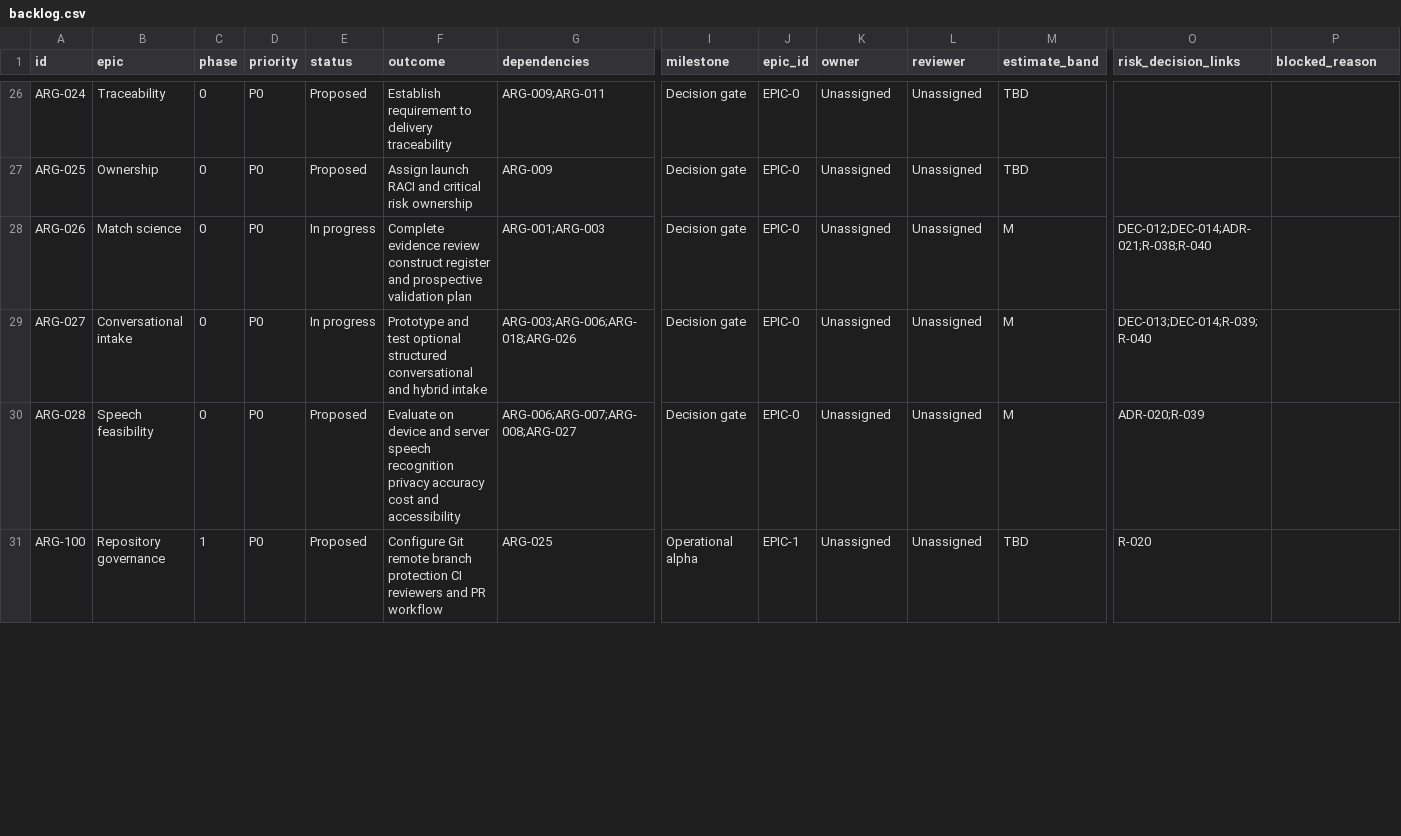
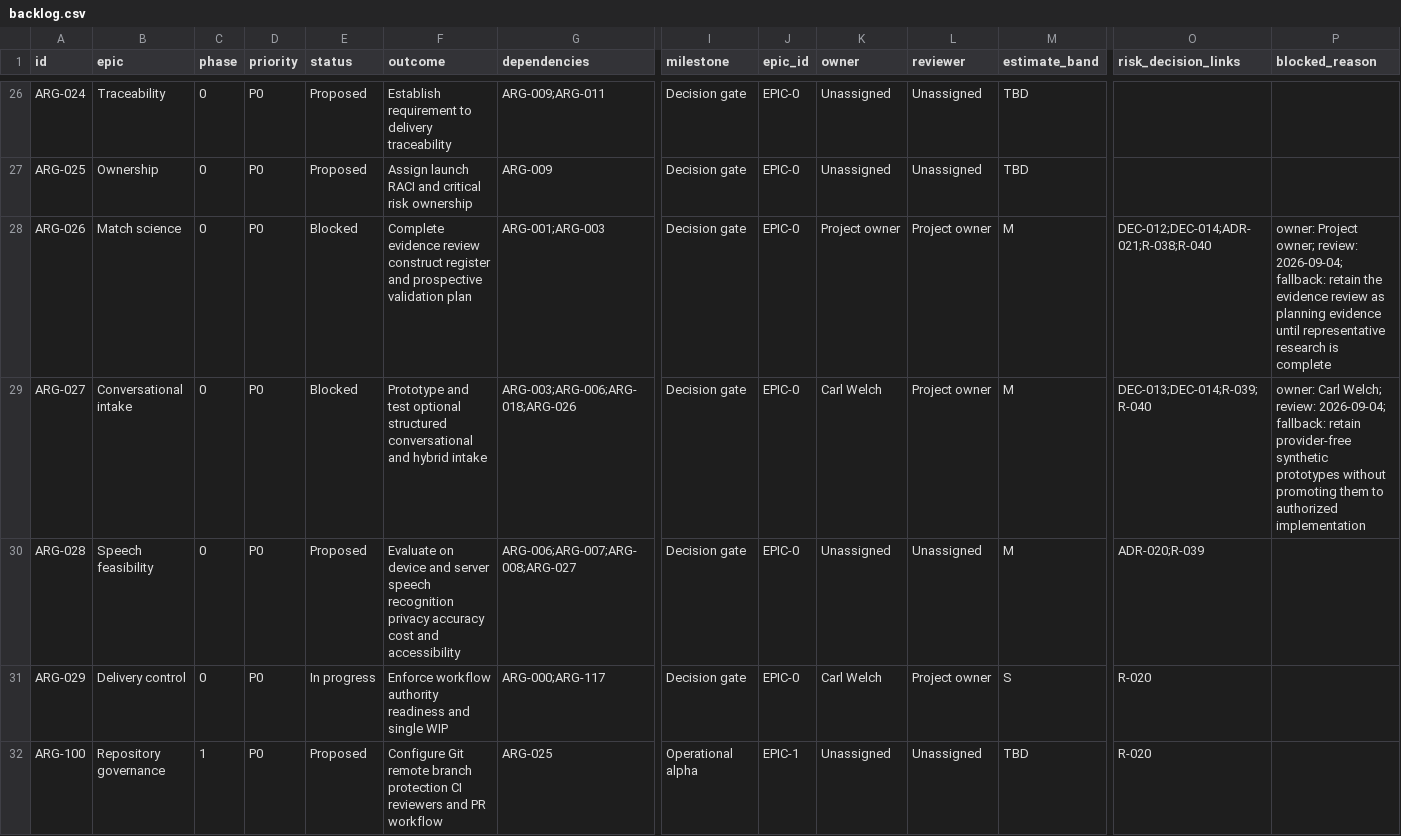
Before and after one commit to carlwelchdesign/matchmaker-ai, a CSV file: plans/tickets/backlog.csv, drawn as a sheet; only a part is shown, gaps mark what is left out; rows hold the shown columns only; the diff covers the shown part only; the diff names each change by its address in the sheet, - before the commit and + after, or states it on an @@ line.

Commit message:
ARG-029: enforce delivery readiness controls
Human-approved delivery-control authority, fail-closed readiness validation, single-WIP reconciliation, and planning evidence.

```diff
--- a/plans/tickets/backlog.csv
+++ b/plans/tickets/backlog.csv
-E28:E29 (status): In progress
+E28:E29 (status): Blocked
-K28 (owner): Unassigned
+K28 (owner): Project owner
-L28:L29 (reviewer): Unassigned
+L28:L29 (reviewer): Project owner
-P28 (blocked_reason): (empty)
+P28 (blocked_reason): owner: Project owner; review: 2026-09-04; fallback: retain the evidence review as planning evidence until representative research is complete
-K29 (owner): Unassigned
+K29 (owner): Carl Welch
-P29 (blocked_reason): (empty)
+P29 (blocked_reason): owner: Carl Welch; review: 2026-09-04; fallback: retain provider-free synthetic prototypes without promoting them to authorized implementation
+row 31: ARG-029 | Delivery control | 0 | P0 | In progress | Enforce workflow authority readiness and single WIP | ARG-000;ARG-117 | Decision gate | EPIC-0 | Carl Welch | Project owner | S | R-020
```
Also changed, not shown: 10 edited cells elsewhere in this file, 12 other files.
